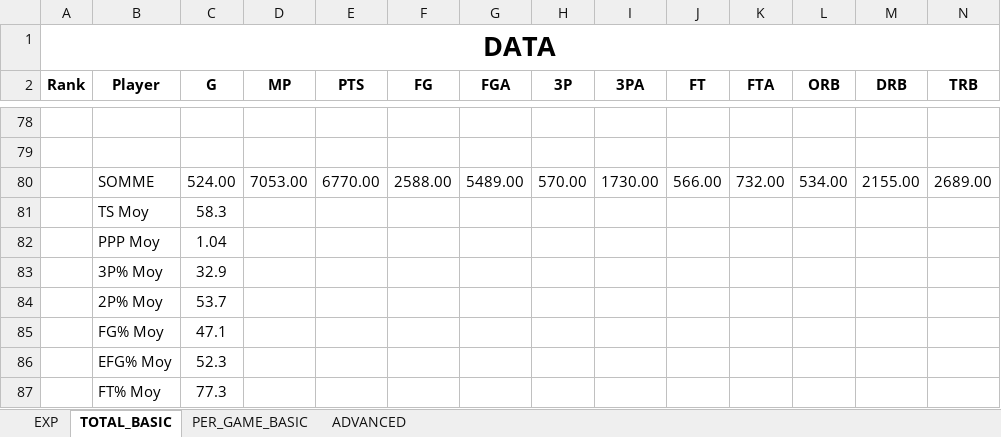
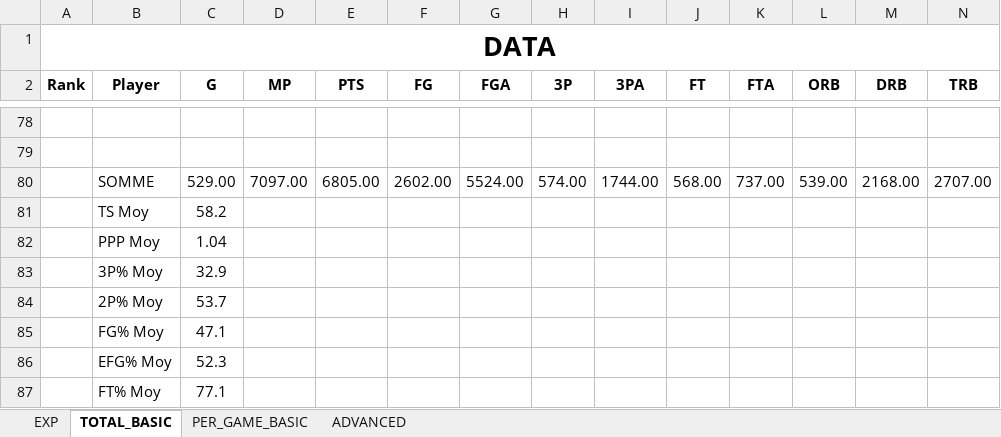
Before and after one commit to clementvg-create/UNRIVALED_STATS_PLAYER, an Excel workbook: STATS_2026.xlsx, sheet TOTAL_BASIC, drawn as a sheet; only a part is shown, gaps mark what is left out; values as stored, in another font and other column widths than the file's, no borders; conditional formats not drawn; the diff covers the shown part only; the diff names each change by its address in the sheet, - before the commit and + after, or states it on an @@ line.

```diff
--- a/STATS_2026.xlsx (sheet TOTAL_BASIC)
+++ b/STATS_2026.xlsx (sheet TOTAL_BASIC)
-C80 (G): 524.00
+C80 (G): 529.00
-D80 (MP): 7053.00
+D80 (MP): 7097.00
-E80 (PTS): 6770.00
+E80 (PTS): 6805.00
-F80 (FG): 2588.00
+F80 (FG): 2602.00
-G80 (FGA): 5489.00
+G80 (FGA): 5524.00
-H80 (3P): 570.00
+H80 (3P): 574.00
-I80 (3PA): 1730.00
+I80 (3PA): 1744.00
-J80 (FT): 566.00
+J80 (FT): 568.00
-K80 (FTA): 732.00
+K80 (FTA): 737.00
-L80 (ORB): 534.00
+L80 (ORB): 539.00
-M80 (DRB): 2155.00
+M80 (DRB): 2168.00
-N80 (TRB): 2689.00
+N80 (TRB): 2707.00
-C81 (G): 58.3
+C81 (G): 58.2
-C87 (G): 77.3
+C87 (G): 77.1
```
Also changed, not shown: 6 edited cells elsewhere in this sheet, sheet PER_GAME_BASIC, formulas that keep their value.
